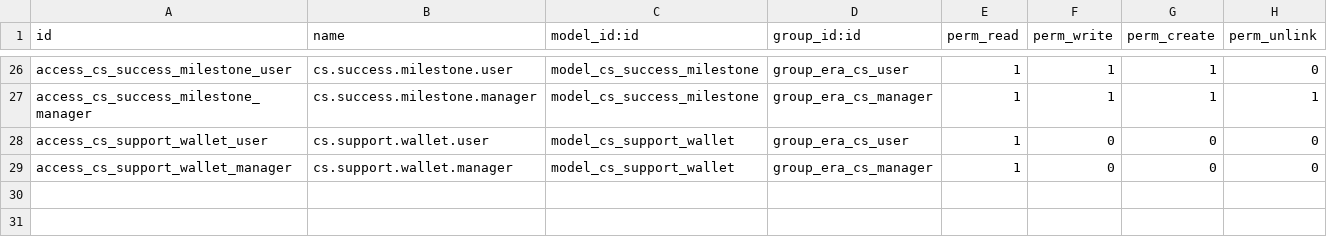
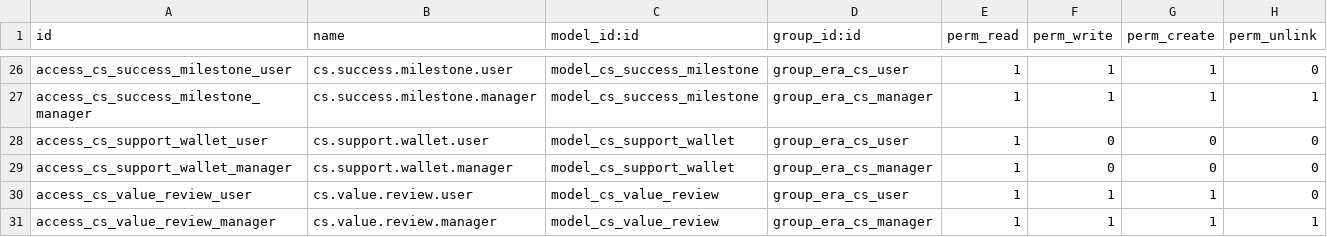
Before and after one commit to Era-Group/era_share, a CSV file: era_customer_success/security/ir.model.access.csv, drawn as a sheet; only a part is shown, gaps mark what is left out.

Commit message:
customer success: add value reviews

```diff
--- a/era_customer_success/security/ir.model.access.csv
+++ b/era_customer_success/security/ir.model.access.csv
@@ -29 +29,3 @@ access_cs_support_wallet_user,cs.support.wallet.user,model_cs_support_wallet,gro
 access_cs_support_wallet_manager,cs.support.wallet.manager,model_cs_support_wallet,group_era_cs_manager,1,0,0,0
+access_cs_value_review_user,cs.value.review.user,model_cs_value_review,group_era_cs_user,1,1,1,0
+access_cs_value_review_manager,cs.value.review.manager,model_cs_value_review,group_era_cs_manager,1,1,1,1
```
Also changed, not shown: 20 other files.
